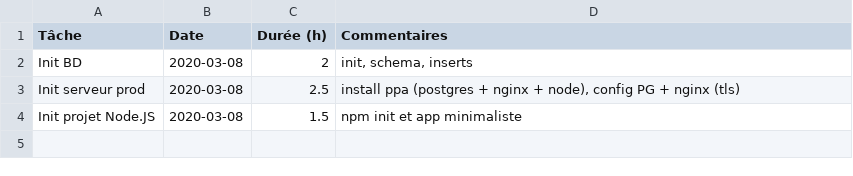
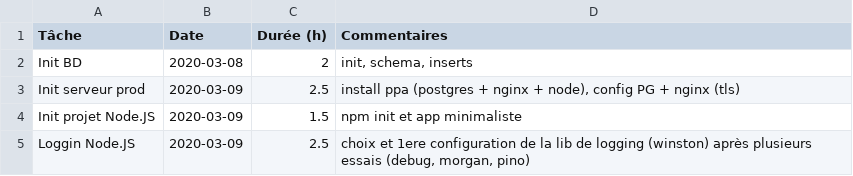
Before and after one commit to romulusFR/lifap5-backend-2019-2020, a CSV file: TASKS.csv, drawn as a sheet.

Commit message:
màj tâches

```diff
--- a/TASKS.csv
+++ b/TASKS.csv
@@ -2,3 +2,4 @@ Tâche               ;Date       ;Durée (h) ; Commentaires
 Init BD             ;2020-03-08 ;2         ; init, schema, inserts
-Init serveur prod   ;2020-03-08 ;2.5       ; install ppa (postgres + nginx + node), config PG + nginx (tls)
-Init projet Node.JS ;2020-03-08 ;1.5       ; npm init et app minimaliste
+Init serveur prod   ;2020-03-09 ;2.5       ; install ppa (postgres + nginx + node), config PG + nginx (tls)
+Init projet Node.JS ;2020-03-09 ;1.5       ; npm init et app minimaliste
+Loggin Node.JS      ;2020-03-09 ;2.5       ; choix et 1ere configuration de la lib de logging (winston) après plusieurs essais (debug, morgan, pino)
```
